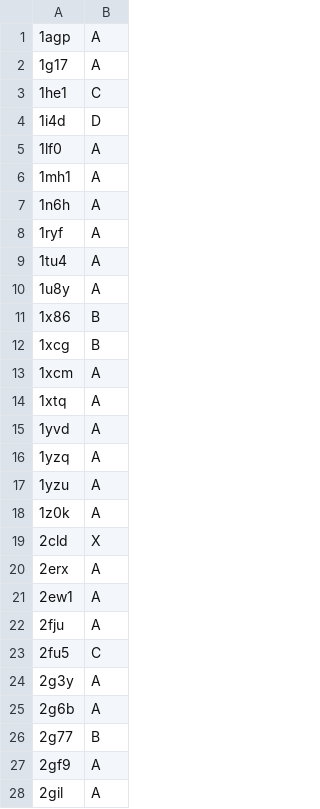
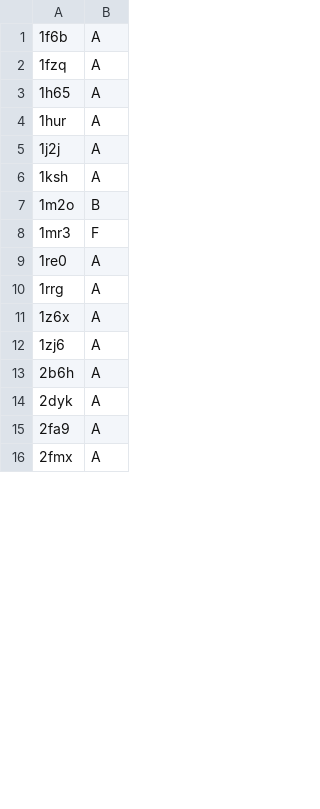
Before and after one commit to CrivelliLab/Protein-Structure-Exploration, a CSV file: data/raw/PDB/P01111P01112P01116negBOUNDED0%64.csv, drawn as a sheet; only a part is shown; the diff covers the shown part only.

```diff
--- a/data/raw/PDB/P01111P01112P01116negBOUNDED0%64.csv
+++ b/data/raw/PDB/P01111P01112P01116negBOUNDED0%64.csv
@@ -1,28 +1,16 @@
-1agp,A
-1g17,A
-1he1,C
-1i4d,D
-1lf0,A
-1mh1,A
-1n6h,A
-1ryf,A
-1tu4,A
-1u8y,A
-1x86,B
-1xcg,B
-1xcm,A
-1xtq,A
-1yvd,A
-1yzq,A
-1yzu,A
-1z0k,A
-2cld,X
-2erx,A
-2ew1,A
-2fju,A
-2fu5,C
-2g3y,A
-2g6b,A
-2g77,B
-2gf9,A
-2gil,A
+1f6b,A
+1fzq,A
+1h65,A
+1hur,A
+1j2j,A
+1ksh,A
+1m2o,B
+1mr3,F
+1re0,A
+1rrg,A
+1z6x,A
+1zj6,A
+2b6h,A
+2dyk,A
+2fa9,A
+2fmx,A
```
Also changed, not shown: 2 added rows, 40 removed rows and 25 edited cells elsewhere in this file, data/raw/PDB/P01111P01112P01116neg.csv, data/raw/PDB/P01111P01112P01116unk.csv, 21 other files.
